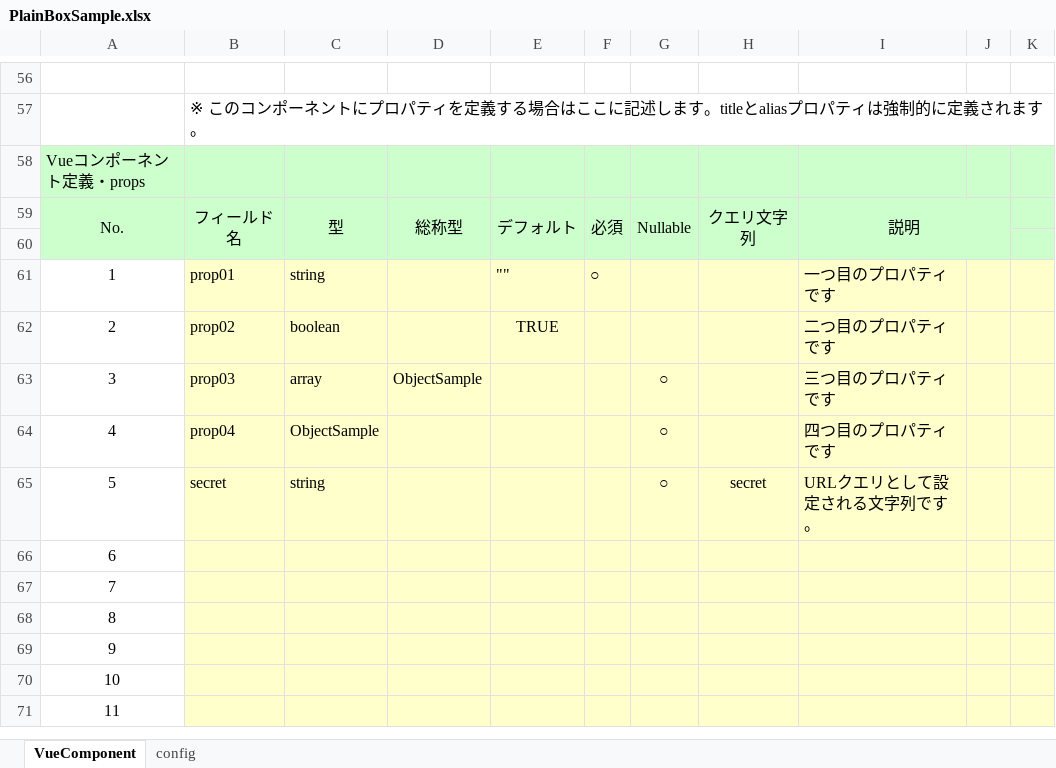
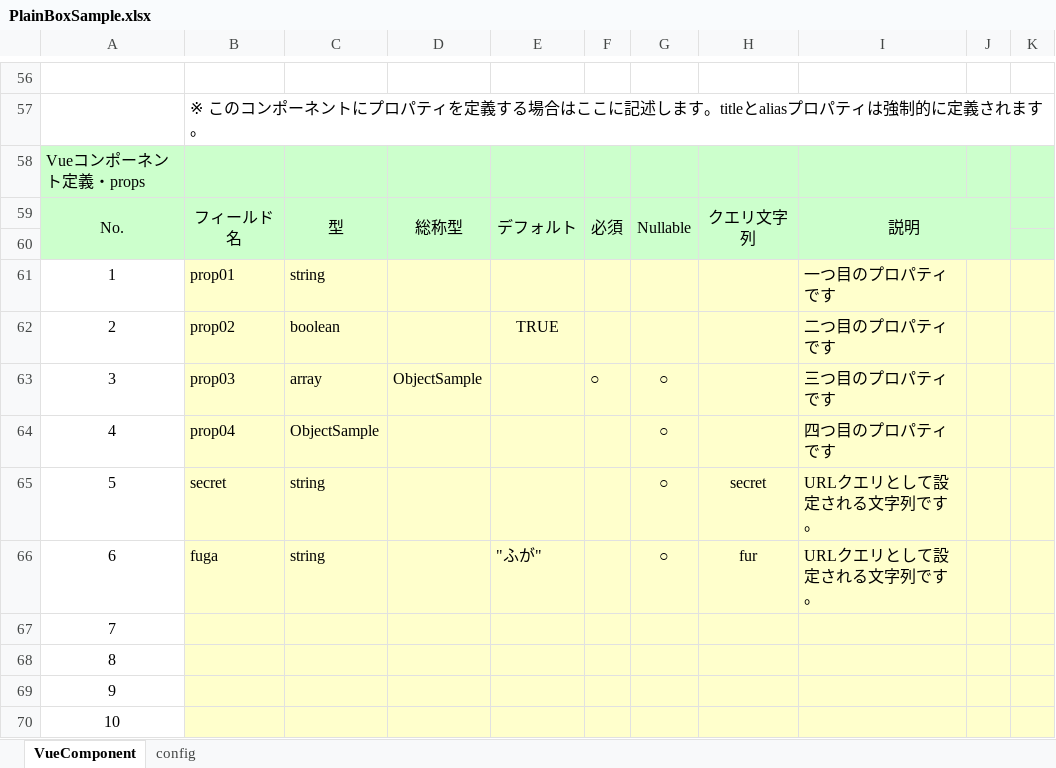
Before and after one commit to uedaueo/blancoVueComponent, an Excel workbook: meta/components/PlainBoxSample.xlsx, sheet VueComponent, drawn as a sheet; only a part is shown, gaps mark what is left out; the shorter side is filled out with more unchanged rows; values as stored, in another font and other column widths than the file's, no borders; removed rows and columns are numbered as before the commit, all else as after; the diff names each change by its address in the sheet, - before the commit and + after, or states it on an @@ line.

Commit message:
3.0.3: force default value as "" on specified query params. fix bug on non-reuquired and non-default value props.

```diff
--- a/meta/components/PlainBoxSample.xlsx (sheet VueComponent)
+++ b/meta/components/PlainBoxSample.xlsx (sheet VueComponent)
-E61: ""
+E61: (empty)
-F61: ○
+F61: (empty)
-F63: (empty)
+F63: ○
-row 66: 6
+row 66: 6 | fuga | string |  | "ふが" |  | ○ | fur | URLクエリとして設定される文字列です。
```
Also changed, not shown: 3 other files.
